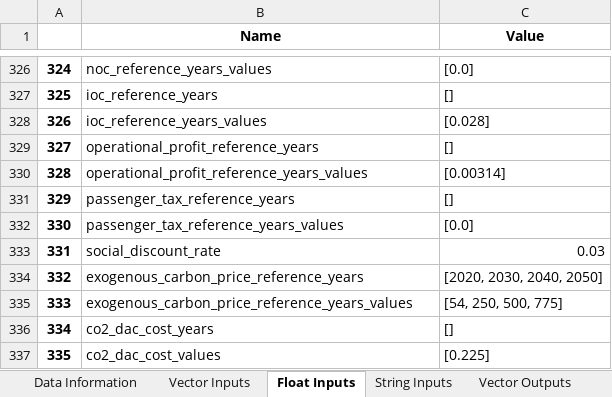
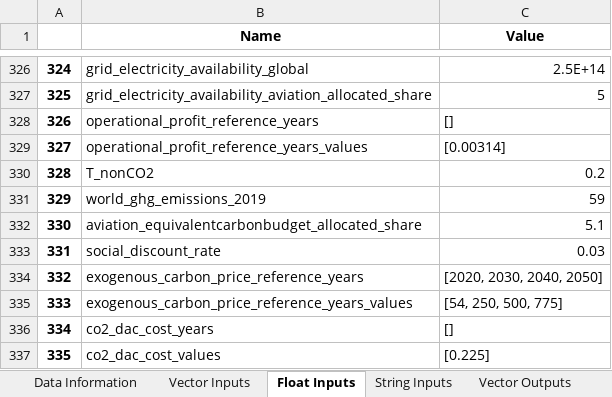
Before and after one commit to AeroMAPS/AeroMAPS, an Excel workbook: aeromaps/notebooks/tutorials/run_a_basic_calculation/aeromaps_data.xlsx, sheet Float Inputs, drawn as a sheet; only a part is shown, gaps mark what is left out; values as stored, in another font and other column widths than the file's, no borders; 1 other sheet too large or unreadable and not compared; the diff covers the shown part only; the diff names each change by its address in the sheet, - before the commit and + after, or states it on an @@ line.

```diff
--- a/aeromaps/notebooks/tutorials/run_a_basic_calculation/aeromaps_data.xlsx (sheet Float Inputs)
+++ b/aeromaps/notebooks/tutorials/run_a_basic_calculation/aeromaps_data.xlsx (sheet Float Inputs)
-B326 (Name): noc_reference_years_values
+B326 (Name): grid_electricity_availability_global
-C326 (Value): [0.0]
+C326 (Value): 2.5E+14
-B327 (Name): ioc_reference_years
+B327 (Name): grid_electricity_availability_aviation_allocated_share
-C327 (Value): []
+C327 (Value): 5
-B328 (Name): ioc_reference_years_values
+B328 (Name): operational_profit_reference_years
-C328 (Value): [0.028]
+C328 (Value): []
-B329 (Name): operational_profit_reference_years
+B329 (Name): operational_profit_reference_years_values
-C329 (Value): []
+C329 (Value): [0.00314]
-B330 (Name): operational_profit_reference_years_values
+B330 (Name): T_nonCO2
-C330 (Value): [0.00314]
+C330 (Value): 0.2
-B331 (Name): passenger_tax_reference_years
+B331 (Name): world_ghg_emissions_2019
-C331 (Value): []
+C331 (Value): 59
-B332 (Name): passenger_tax_reference_years_values
+B332 (Name): aviation_equivalentcarbonbudget_allocated_share
-C332 (Value): [0.0]
+C332 (Value): 5.1
```
Also changed, not shown: 126 edited cells elsewhere in this sheet, sheet Climate Outputs, sheet Data Information, sheet String Inputs, sheet Float Outputs, sheet Vector Inputs, 6 other files.
